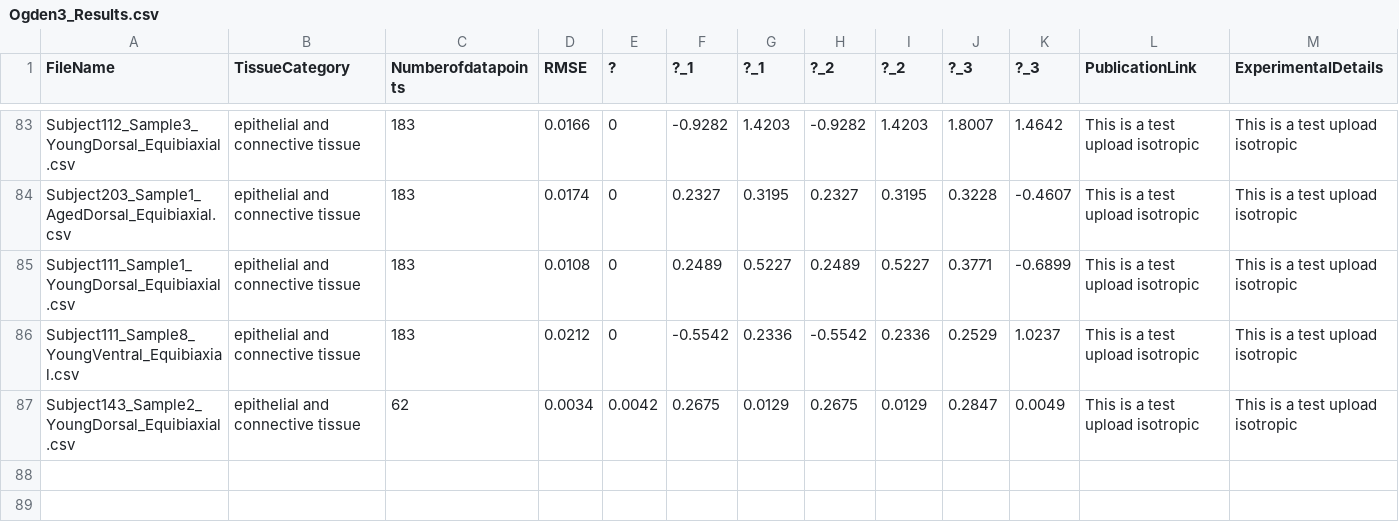
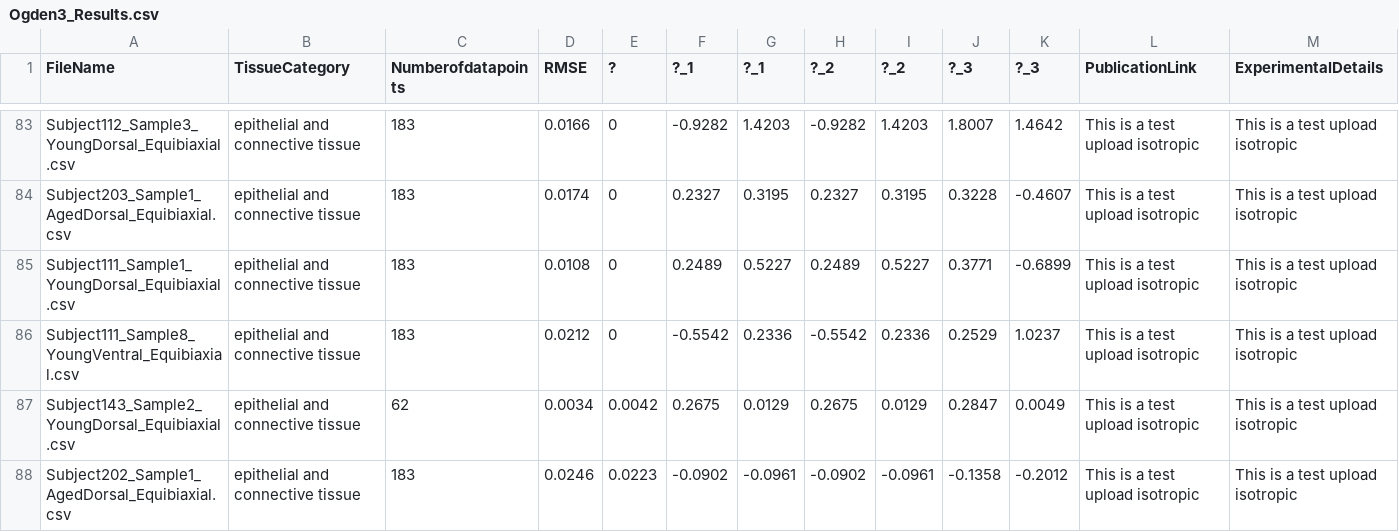
Before and after one commit to STBDATABS/Models, a CSV file: Ogden3_Results.csv, drawn as a sheet; only a part is shown, gaps mark what is left out; rows hold the shown columns only; the diff names each change by its address in the sheet, - before the commit and + after, or states it on an @@ line.

Commit message:
Append results for Ogden3 with note

```diff
--- a/Ogden3_Results.csv
+++ b/Ogden3_Results.csv
+row 88: Subject202_Sample1_AgedDorsal_Equibiaxial.csv | epithelial and connective tissue | 183 | 0.0246 | 0.0223 | -0.0902 | -0.0961 | -0.0902 | -0.0961 | -0.1358 | -0.2012 | This is a test upload isotropic | This is a test upload isotropic
```
